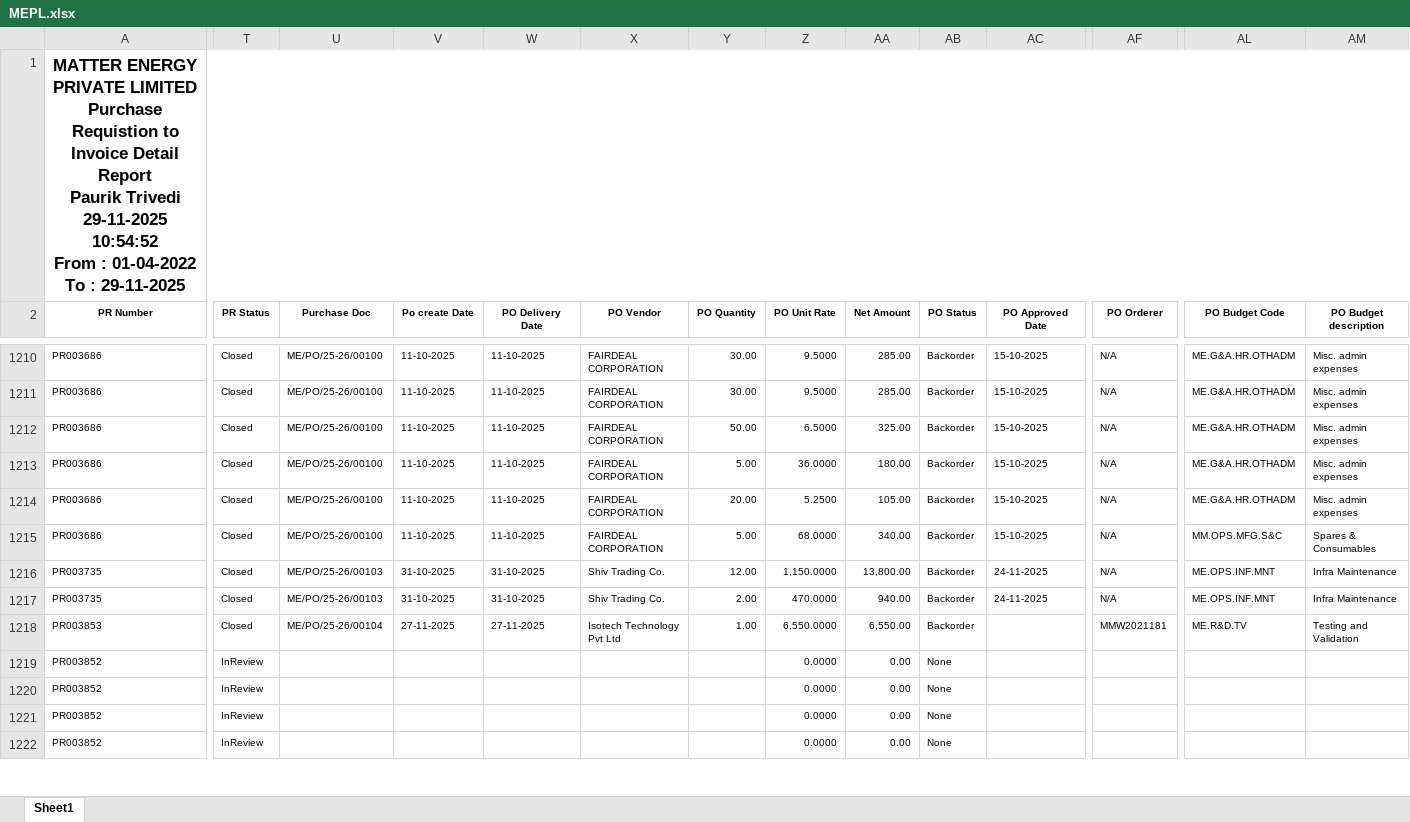
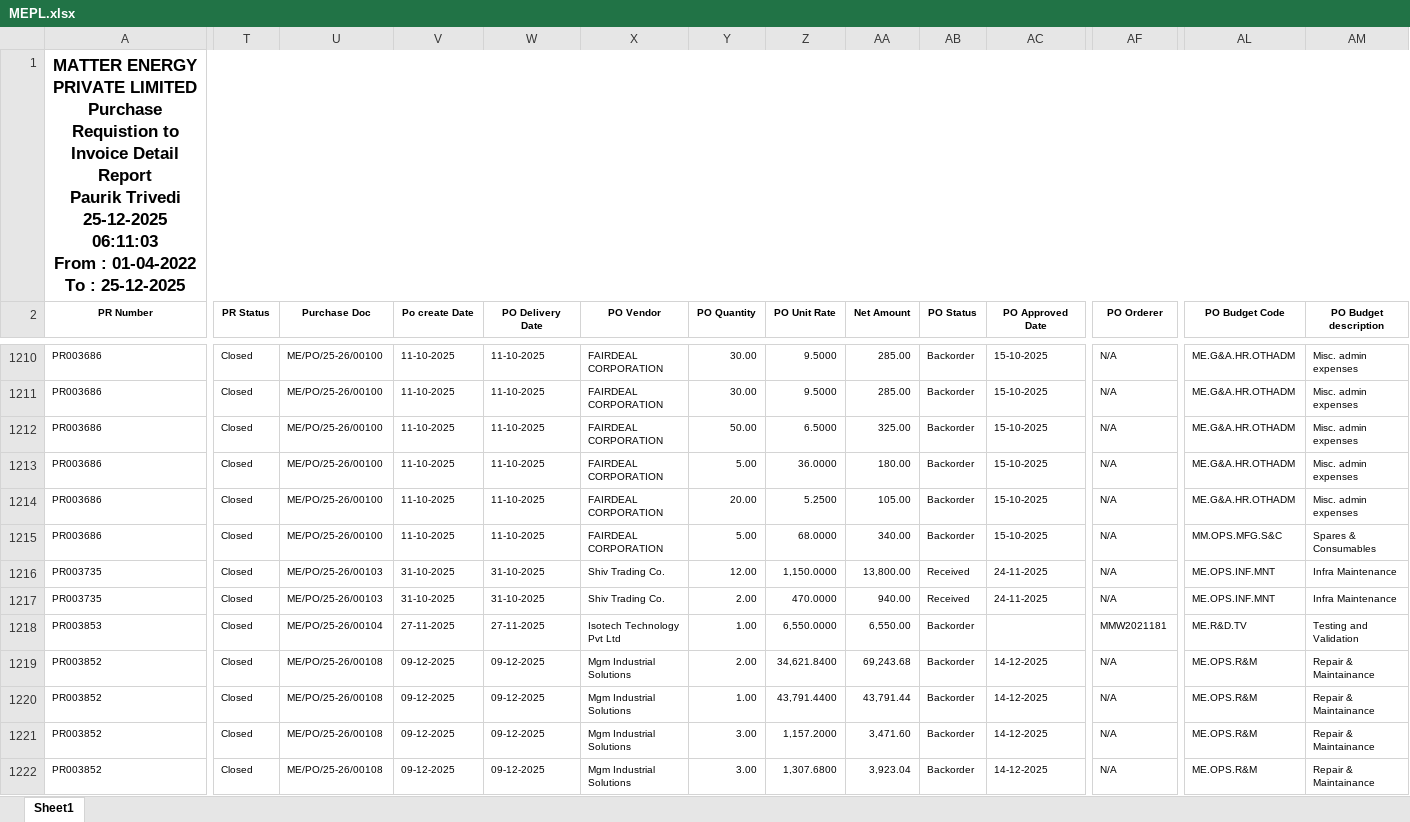
Before and after one commit to Pauriktrivedi/Jules, an Excel workbook: MEPL.xlsx, sheet Sheet1, drawn as a sheet; only a part is shown, gaps mark what is left out; values as stored, in another font and other column widths than the file's, no borders; ↵ is a line break in a cell; the diff covers the shown part only; the diff names each change by its address in the sheet, - before the commit and + after, or states it on an @@ line.

```diff
--- a/MEPL.xlsx (sheet Sheet1)
+++ b/MEPL.xlsx (sheet Sheet1)
-A1 (PR Number): …Paurik Trivedi ↵ 29-11-2025 10:54:52 ↵ From : 01-04-2022 To : 29-11-2025
+A1 (PR Number): …Paurik Trivedi ↵ 25-12-2025 06:11:03 ↵ From : 01-04-2022 To : 25-12-2025
-AB1216:AB1217 (PO Status): Backorder
+AB1216:AB1217 (PO Status): Received
-T1219:T1222 (PR Status): InReview
+T1219:T1222 (PR Status): Closed
-U1219:U1222 (Purchase Doc): (empty)
+U1219:U1222 (Purchase Doc): ME/PO/25-26/00108
-V1219:V1222 (Po create Date): (empty)
+V1219:V1222 (Po create Date): 09-12-2025
-W1219:W1222 (PO Delivery Date): (empty)
+W1219:W1222 (PO Delivery Date): 09-12-2025
-X1219:X1222 (PO Vendor): (empty)
+X1219:X1222 (PO Vendor): Mgm Industrial Solutions
-Y1219 (PO Quantity): (empty)
+Y1219 (PO Quantity): 2.00
-Z1219 (PO Unit Rate): 0.0000
+Z1219 (PO Unit Rate): 34,621.8400
-AA1219 (Net Amount): 0.00
+AA1219 (Net Amount): 69,243.68
-AB1219:AB1222 (PO Status): None
+AB1219:AB1222 (PO Status): Backorder
-AC1219:AC1222 (PO Approved Date): (empty)
+AC1219:AC1222 (PO Approved Date): 14-12-2025
-AF1219:AF1222 (PO Orderer): (empty)
+AF1219:AF1222 (PO Orderer): N/A
-AL1219:AL1222 (PO Budget Code): (empty)
+AL1219:AL1222 (PO Budget Code): ME.OPS.R&M
-AM1219:AM1222 (PO Budget description): (empty)
+AM1219:AM1222 (PO Budget description): Repair & Maintainance
-Y1220 (PO Quantity): (empty)
+Y1220 (PO Quantity): 1.00
-Z1220 (PO Unit Rate): 0.0000
+Z1220 (PO Unit Rate): 43,791.4400
-AA1220 (Net Amount): 0.00
+AA1220 (Net Amount): 43,791.44
-Y1221:Y1222 (PO Quantity): (empty)
+Y1221:Y1222 (PO Quantity): 3.00
-Z1221 (PO Unit Rate): 0.0000
+Z1221 (PO Unit Rate): 1,157.2000
-AA1221 (Net Amount): 0.00
+AA1221 (Net Amount): 3,471.60
-Z1222 (PO Unit Rate): 0.0000
+Z1222 (PO Unit Rate): 1,307.6800
-AA1222 (Net Amount): 0.00
+AA1222 (Net Amount): 3,923.04
```
Also changed, not shown: 34 added rows and 108 edited cells elsewhere in this sheet, MLPL.xlsx, 2 other files.
